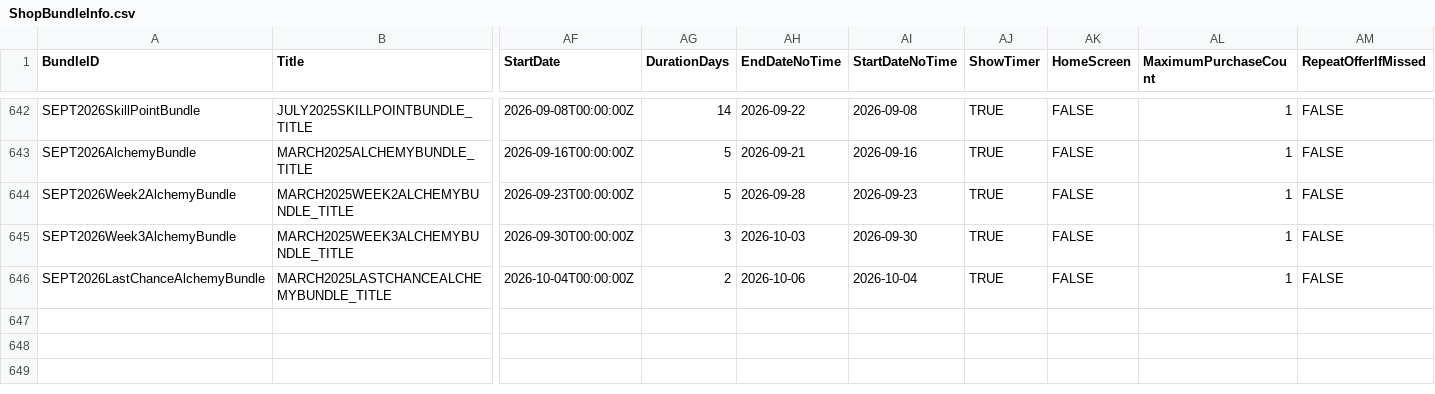
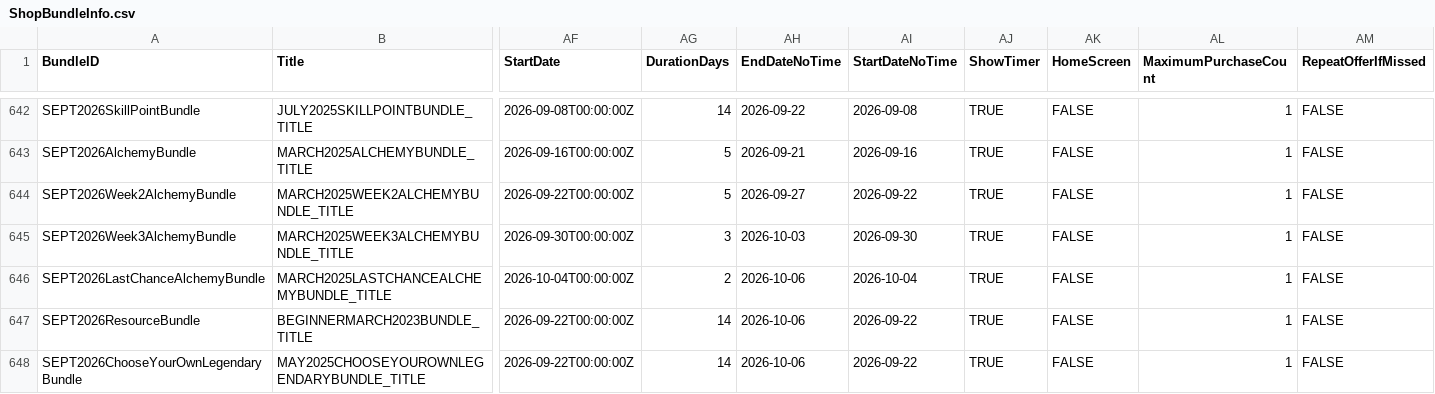
Before and after one commit to rawrzcookie/TT2_CSV, a CSV file: csv/ShopBundleInfo.csv, drawn as a sheet; only a part is shown, gaps mark what is left out; rows hold the shown columns only; the diff names each change by its address in the sheet, - before the commit and + after, or states it on an @@ line.

```diff
--- a/csv/ShopBundleInfo.csv
+++ b/csv/ShopBundleInfo.csv
-AF644 (StartDate): 2026-09-23T00:00:00Z
+AF644 (StartDate): 2026-09-22T00:00:00Z
-AH644 (EndDateNoTime): 2026-09-28
+AH644 (EndDateNoTime): 2026-09-27
-AI644 (StartDateNoTime): 2026-09-23
+AI644 (StartDateNoTime): 2026-09-22
+row 647: SEPT2026ResourceBundle | BEGINNERMARCH2023BUNDLE_TITLE | 2026-09-22T00:00:00Z | 14 | 2026-10-06 | 2026-09-22 | TRUE | FALSE | 1 | FALSE
+row 648: SEPT2026ChooseYourOwnLegendaryBundle | MAY2025CHOOSEYOUROWNLEGENDARYBUNDLE_TITLE | 2026-09-22T00:00:00Z | 14 | 2026-10-06 | 2026-09-22 | TRUE | FALSE | 1 | FALSE
```
Also changed, not shown: csv/LocalizationUpdateInfo.csv, csv/MinigameBallDropSoloContributionRewards.csv, 1 other file.
